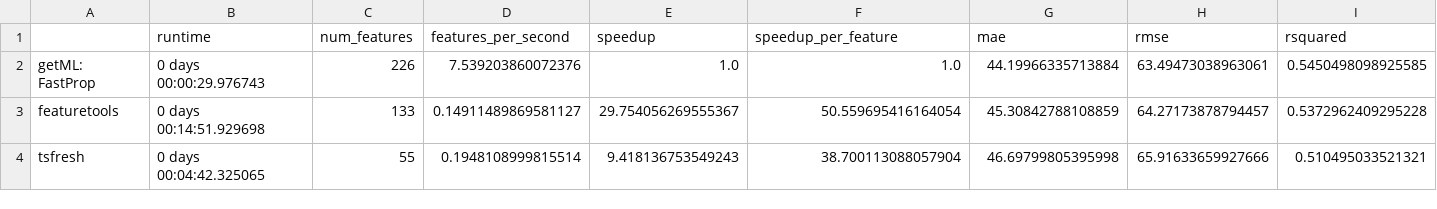
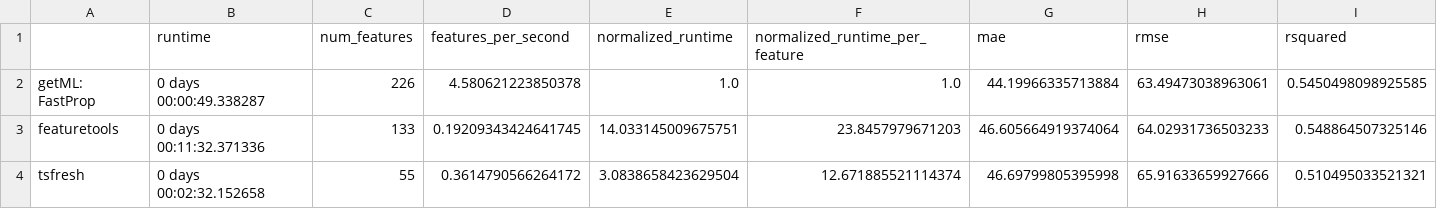
Before and after one commit to getml/getml-demo, a CSV file: propositionalization/comparisons/air_pollution.csv, drawn as a sheet.

```diff
--- a/propositionalization/comparisons/air_pollution.csv
+++ b/propositionalization/comparisons/air_pollution.csv
@@ -1,4 +1,4 @@
-,runtime,num_features,features_per_second,speedup,speedup_per_feature,mae,rmse,rsquared
-getML: FastProp,0 days 00:00:29.976743,226,7.539203860072376,1.0,1.0,44.19966335713884,63.49473038963061,0.5450498098925585
-featuretools,0 days 00:14:51.929698,133,0.14911489869581127,29.754056269555367,50.559695416164054,45.30842788108859,64.27173878794457,0.5372962409295228
-tsfresh,0 days 00:04:42.325065,55,0.1948108999815514,9.418136753549243,38.700113088057904,46.69799805395998,65.91633659927666,0.510495033521321
+,runtime,num_features,features_per_second,normalized_runtime,normalized_runtime_per_feature,mae,rmse,rsquared
+getML: FastProp,0 days 00:00:49.338287,226,4.580621223850378,1.0,1.0,44.19966335713884,63.49473038963061,0.5450498098925585
+featuretools,0 days 00:11:32.371336,133,0.19209343424641745,14.033145009675751,23.8457979671203,46.605664919374064,64.02931736503233,0.548864507325146
+tsfresh,0 days 00:02:32.152658,55,0.3614790566264172,3.0838658423629504,12.671885521114374,46.69799805395998,65.91633659927666,0.510495033521321
```
Also changed, not shown: propositionalization/comparisons/dodgers.csv, propositionalization/comparisons/interstate94.csv, 6 other files.
